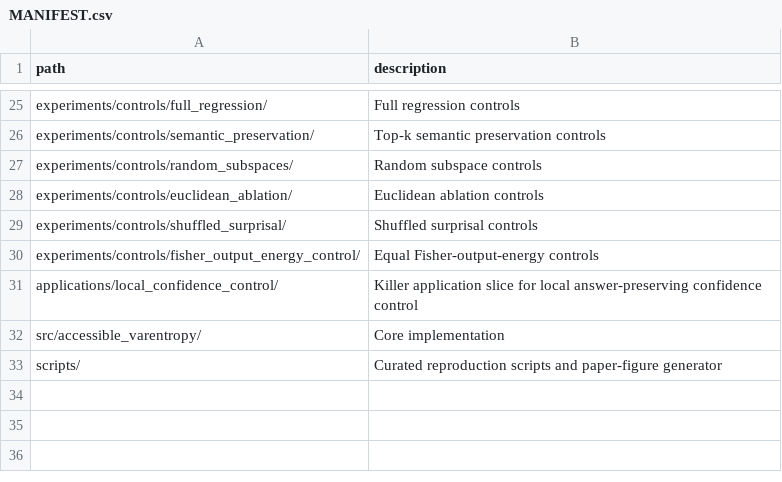
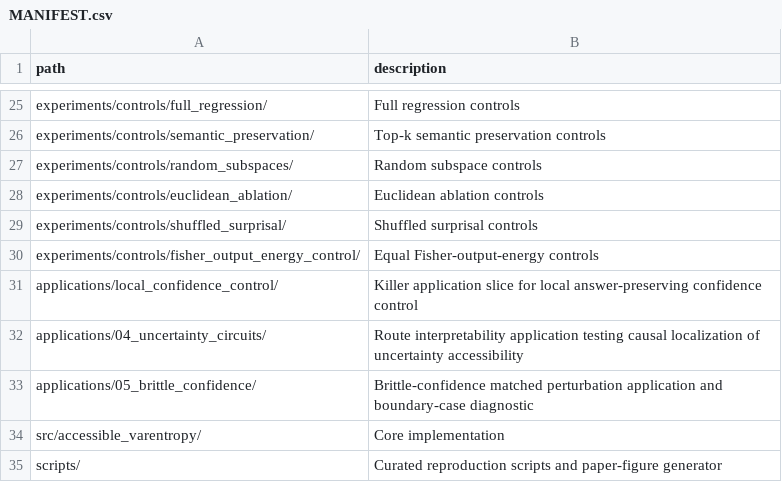
Before and after one commit to StoicPawn/geom_uncertainty, a CSV file: MANIFEST.csv, drawn as a sheet; only a part is shown, gaps mark what is left out; the diff names each change by its address in the sheet, - before the commit and + after, or states it on an @@ line.

```diff
--- a/MANIFEST.csv
+++ b/MANIFEST.csv
+row 32: applications/04_uncertainty_circuits/ | Route interpretability application testing causal localization of uncertainty accessibility
+row 33: applications/05_brittle_confidence/ | Brittle-confidence matched perturbation application and boundary-case diagnostic
```
Also changed, not shown: 23 other files.
